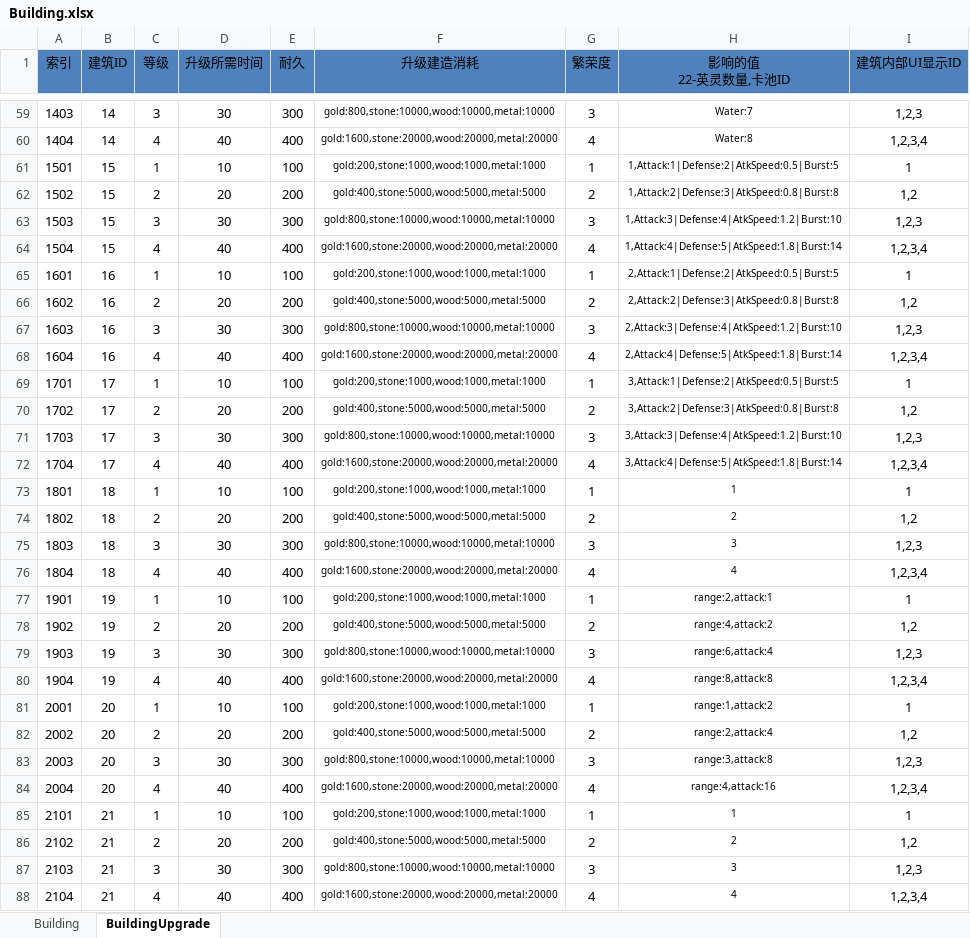
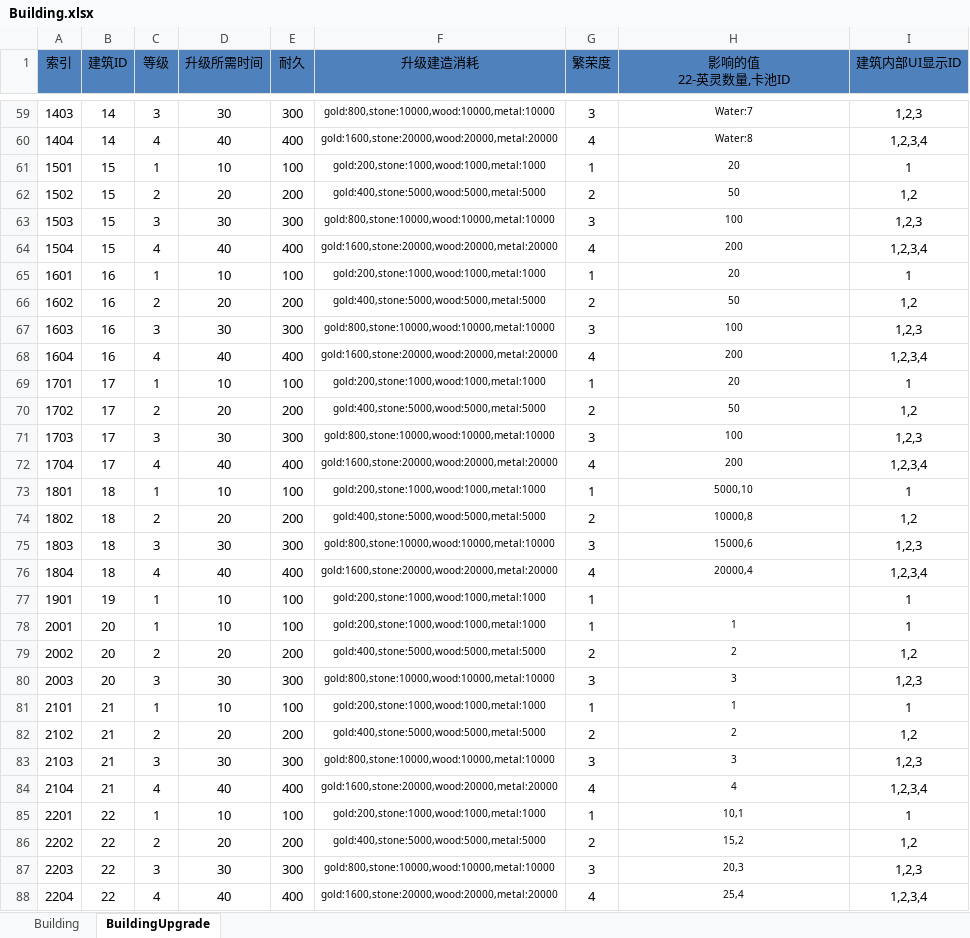
Before and after one commit to shanteng/CS, an Excel workbook: Excel/Building.xlsx, sheet BuildingUpgrade, drawn as a sheet; only a part is shown, gaps mark what is left out; the shorter side is filled out with more unchanged rows; values as stored, in another font and other column widths than the file's, no borders; removed rows and columns are numbered as before the commit, all else as after; the diff covers the shown part only; the diff names each change by its address in the sheet, - before the commit and + after, or states it on an @@ line.

```diff
--- a/Excel/Building.xlsx (sheet BuildingUpgrade)
+++ b/Excel/Building.xlsx (sheet BuildingUpgrade)
-H61 (影响的值 22-英灵数量,卡池ID): 1,Attack:1|Defense:2|AtkSpeed:0.5|Burst:5
+H61 (影响的值 22-英灵数量,卡池ID): 20
-H62 (影响的值 22-英灵数量,卡池ID): 1,Attack:2|Defense:3|AtkSpeed:0.8|Burst:8
+H62 (影响的值 22-英灵数量,卡池ID): 50
-H63 (影响的值 22-英灵数量,卡池ID): 1,Attack:3|Defense:4|AtkSpeed:1.2|Burst:10
+H63 (影响的值 22-英灵数量,卡池ID): 100
-H64 (影响的值 22-英灵数量,卡池ID): 1,Attack:4|Defense:5|AtkSpeed:1.8|Burst:14
+H64 (影响的值 22-英灵数量,卡池ID): 200
-H65 (影响的值 22-英灵数量,卡池ID): 2,Attack:1|Defense:2|AtkSpeed:0.5|Burst:5
+H65 (影响的值 22-英灵数量,卡池ID): 20
-H66 (影响的值 22-英灵数量,卡池ID): 2,Attack:2|Defense:3|AtkSpeed:0.8|Burst:8
+H66 (影响的值 22-英灵数量,卡池ID): 50
-H67 (影响的值 22-英灵数量,卡池ID): 2,Attack:3|Defense:4|AtkSpeed:1.2|Burst:10
+H67 (影响的值 22-英灵数量,卡池ID): 100
-H68 (影响的值 22-英灵数量,卡池ID): 2,Attack:4|Defense:5|AtkSpeed:1.8|Burst:14
+H68 (影响的值 22-英灵数量,卡池ID): 200
-H69 (影响的值 22-英灵数量,卡池ID): 3,Attack:1|Defense:2|AtkSpeed:0.5|Burst:5
+H69 (影响的值 22-英灵数量,卡池ID): 20
-H70 (影响的值 22-英灵数量,卡池ID): 3,Attack:2|Defense:3|AtkSpeed:0.8|Burst:8
+H70 (影响的值 22-英灵数量,卡池ID): 50
-H71 (影响的值 22-英灵数量,卡池ID): 3,Attack:3|Defense:4|AtkSpeed:1.2|Burst:10
+H71 (影响的值 22-英灵数量,卡池ID): 100
-H72 (影响的值 22-英灵数量,卡池ID): 3,Attack:4|Defense:5|AtkSpeed:1.8|Burst:14
+H72 (影响的值 22-英灵数量,卡池ID): 200
-H73 (影响的值 22-英灵数量,卡池ID): 1
+H73 (影响的值 22-英灵数量,卡池ID): 5000,10
-H74 (影响的值 22-英灵数量,卡池ID): 2
+H74 (影响的值 22-英灵数量,卡池ID): 10000,8
-H75 (影响的值 22-英灵数量,卡池ID): 3
+H75 (影响的值 22-英灵数量,卡池ID): 15000,6
-H76 (影响的值 22-英灵数量,卡池ID): 4
+H76 (影响的值 22-英灵数量,卡池ID): 20000,4
-H77 (影响的值 22-英灵数量,卡池ID): range:2,attack:1
+H77 (影响的值 22-英灵数量,卡池ID): (empty)
-row 78: 1902 | 19 | 2 | 20 | 200 | gold:400,stone:5000,wood:5000,metal:5000 | 2 | range:4,attack:2 | 1,2
-row 79: 1903 | 19 | 3 | 30 | 300 | gold:800,stone:10000,wood:10000,metal:10000 | 3 | range:6,attack:4 | 1,2,3
-row 80: 1904 | 19 | 4 | 40 | 400 | gold:1600,stone:20000,wood:20000,metal:20000 | 4 | range:8,attack:8 | 1,2,3,4
-H78 (影响的值 22-英灵数量,卡池ID): range:1,attack:2
+H78 (影响的值 22-英灵数量,卡池ID): 1
-H79 (影响的值 22-英灵数量,卡池ID): range:2,attack:4
+H79 (影响的值 22-英灵数量,卡池ID): 2
-H80 (影响的值 22-英灵数量,卡池ID): range:3,attack:8
+H80 (影响的值 22-英灵数量,卡池ID): 3
-row 84: 2004 | 20 | 4 | 40 | 400 | gold:1600,stone:20000,wood:20000,metal:20000 | 4 | range:4,attack:16 | 1,2,3,4
```
Also changed, not shown: 1 added row and 4 edited cells elsewhere in this sheet, sheet Building, formulas that keep their value, Excel/Language.xlsx, 18 other files.
